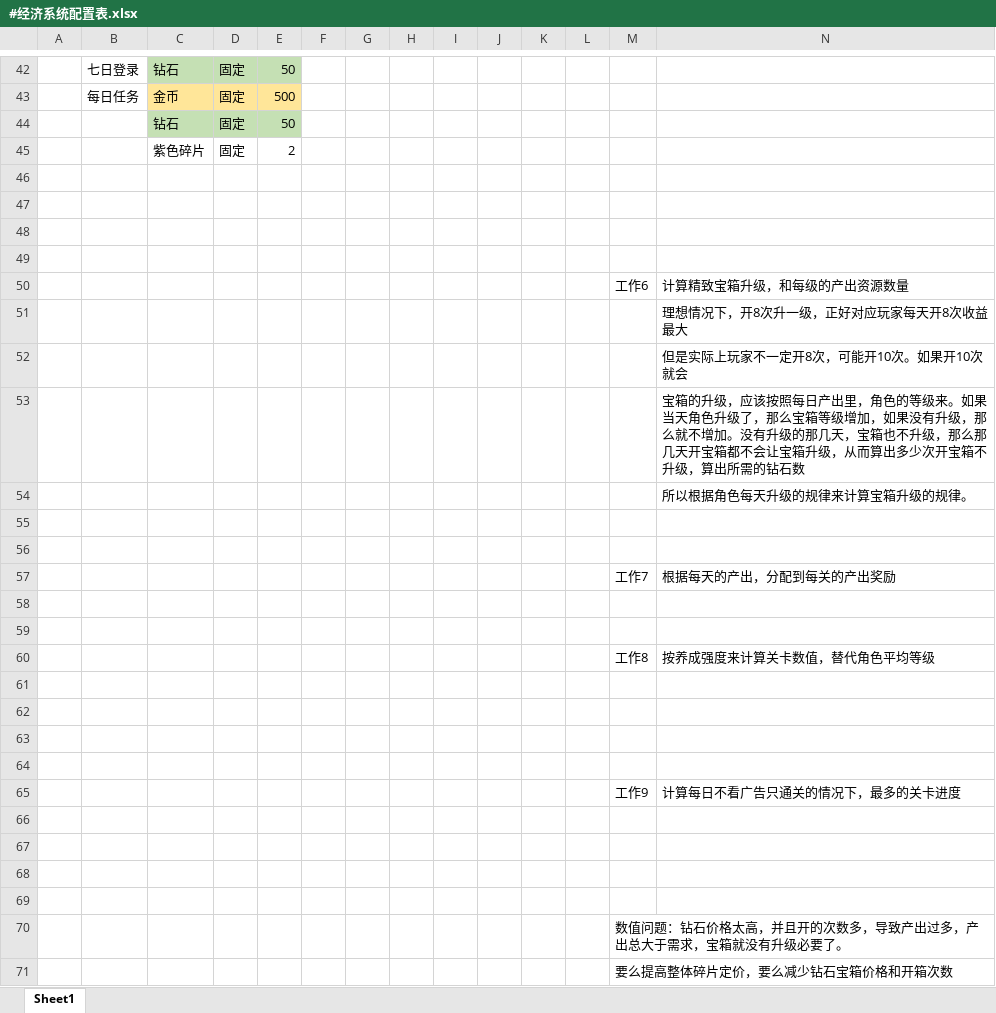
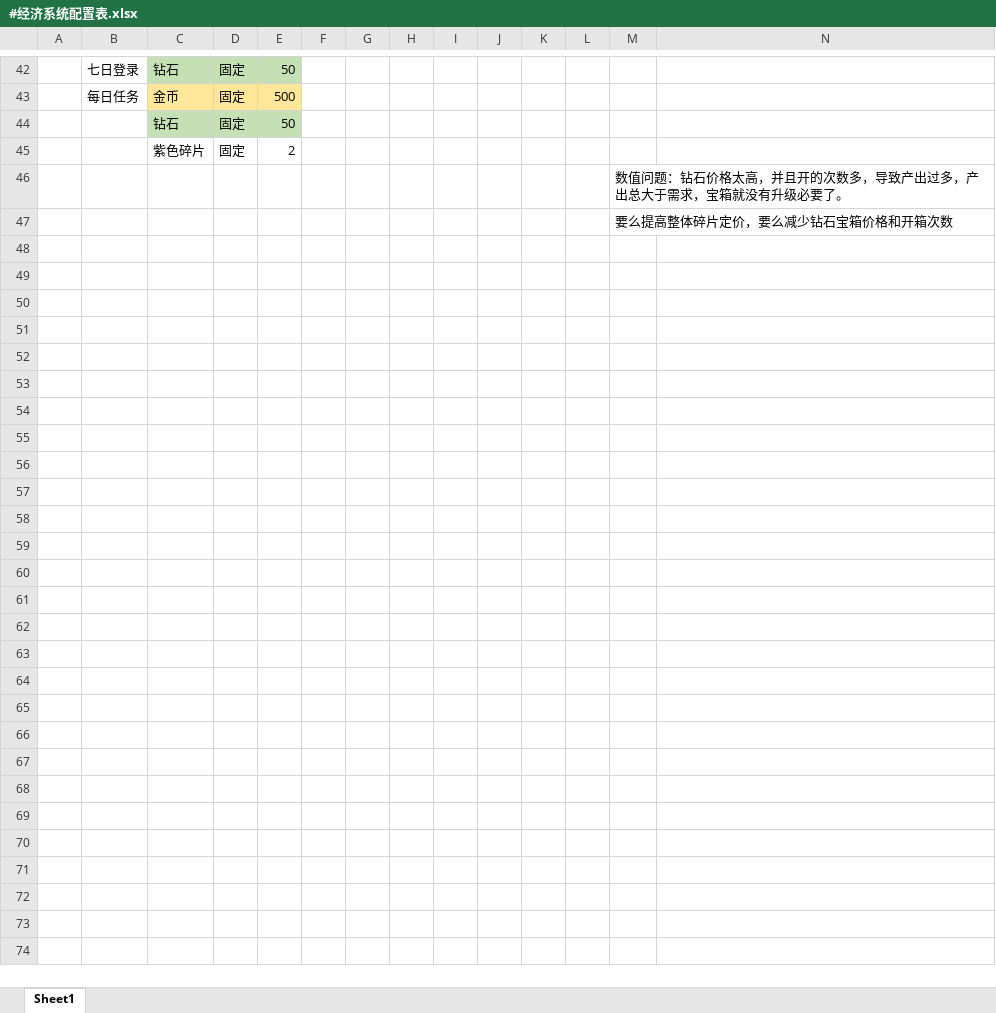
Before and after one commit to OmiGame/---TetrisBattle.MathTools---, an Excel workbook: LubanConfig/MiniTemplate/Datas/基础数据/#经济系统配置表.xlsx, sheet Sheet1, drawn as a sheet; only a part is shown, gaps mark what is left out; values as stored, in another font and other column widths than the file's, no borders; rows hold the shown columns only; the diff names each change by its address in the sheet, - before the commit and + after, or states it on an @@ line.

```diff
--- a/LubanConfig/MiniTemplate/Datas/基础数据/#经济系统配置表.xlsx (sheet Sheet1)
+++ b/LubanConfig/MiniTemplate/Datas/基础数据/#经济系统配置表.xlsx (sheet Sheet1)
-row 46: (empty)
-row 47: (empty)
-row 48: (empty)
-row 49: (empty)
-row 50:  |  |  |  |  |  |  |  |  |  |  |  | 工作6 | 计算精致宝箱升级，和每级的产出资源数量
-row 51:  |  |  |  |  |  |  |  |  |  |  |  |  | 理想情况下，开8次升一级，正好对应玩家每天开8次收益最大
-row 52:  |  |  |  |  |  |  |  |  |  |  |  |  | 但是实际上玩家不一定开8次，可能开10次。如果开10次就会
-row 53:  |  |  |  |  |  |  |  |  |  |  |  |  | 宝箱的升级，应该按照每日产出里，角色的等级来。如果当天角色升级了，那么宝箱等级增加，如果没有升级，那么就不增加。没有升级的那几天，宝箱也不升级，那么那几天开宝箱都不会让宝箱升级，从而算出多少次开宝箱不升级，算出所需的钻石数
-row 54:  |  |  |  |  |  |  |  |  |  |  |  |  | 所以根据角色每天升级的规律来计算宝箱升级的规律。
-row 55: (empty)
-row 56: (empty)
-row 57:  |  |  |  |  |  |  |  |  |  |  |  | 工作7 | 根据每天的产出，分配到每关的产出奖励
-row 58: (empty)
-row 59: (empty)
-row 60:  |  |  |  |  |  |  |  |  |  |  |  | 工作8 | 按养成强度来计算关卡数值，替代角色平均等级
-row 61: (empty)
-row 62: (empty)
-row 63: (empty)
-row 64: (empty)
-row 65:  |  |  |  |  |  |  |  |  |  |  |  | 工作9 | 计算每日不看广告只通关的情况下，最多的关卡进度
-row 66: (empty)
-row 67: (empty)
-row 68: (empty)
-row 69: (empty)
```
Also changed, not shown: LubanConfig/MiniTemplate/Datas/基础数据/#关卡设计表.xlsx, LubanConfig/MiniTemplate/Datas/基础数据/#游戏基本参数.xlsx, 13 other files.
